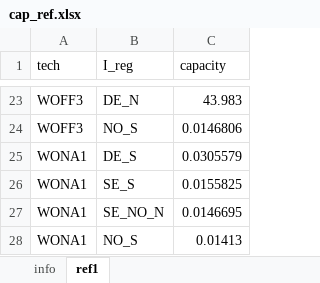
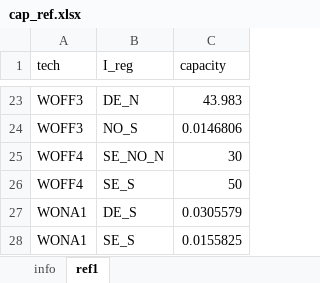
Before and after one commit to jonull93/PhD, an Excel workbook: input/cap_ref.xlsx, sheet ref1, drawn as a sheet; only a part is shown, gaps mark what is left out; the shorter side is filled out with more unchanged rows; values as stored, in another font and other column widths than the file's, no borders; the diff names each change by its address in the sheet, - before the commit and + after, or states it on an @@ line.

```diff
--- a/input/cap_ref.xlsx (sheet ref1)
+++ b/input/cap_ref.xlsx (sheet ref1)
+row 25: WOFF4 | SE_NO_N | 30
+row 26: WOFF4 | SE_S | 50
```
Also changed, not shown: 2 other files.
